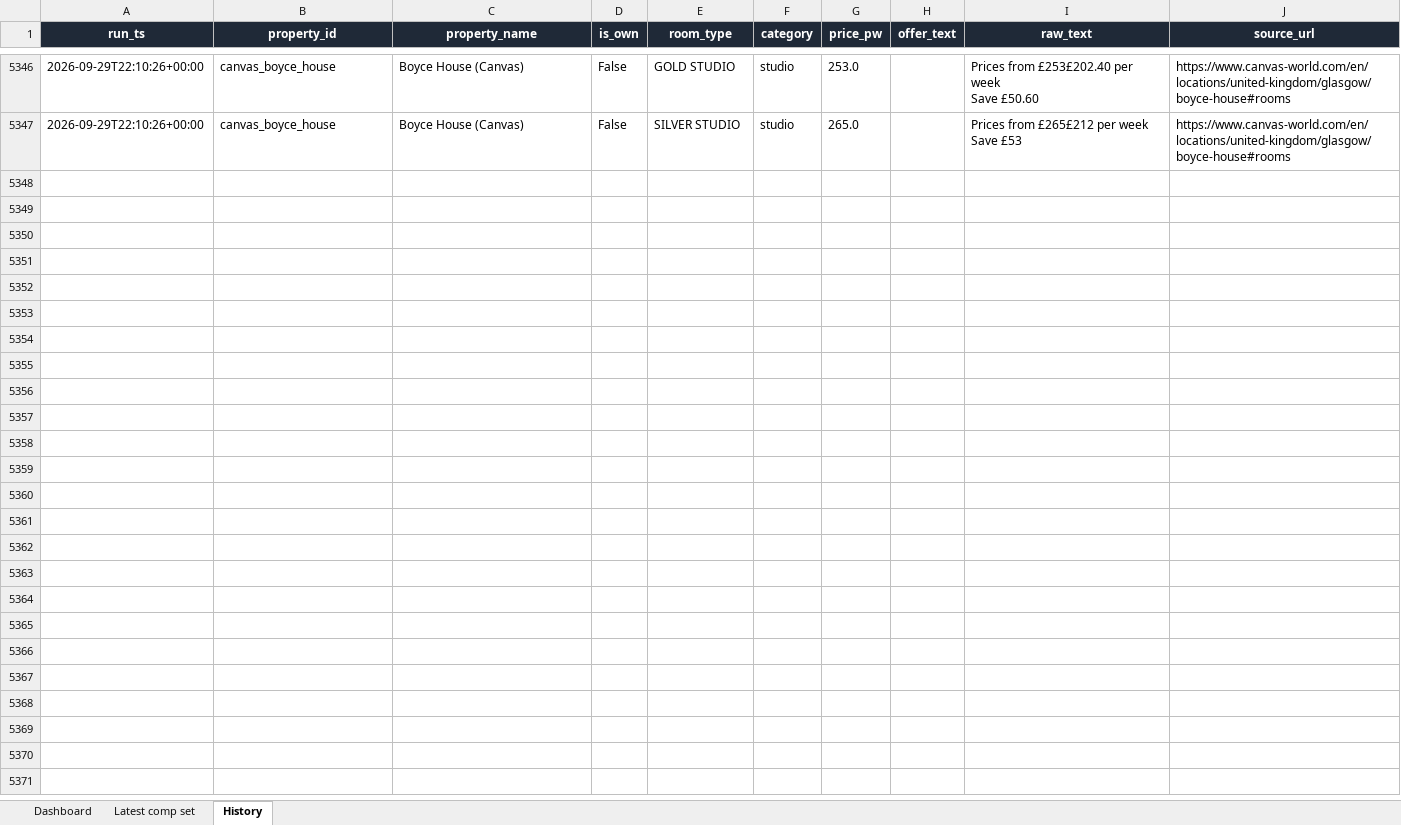
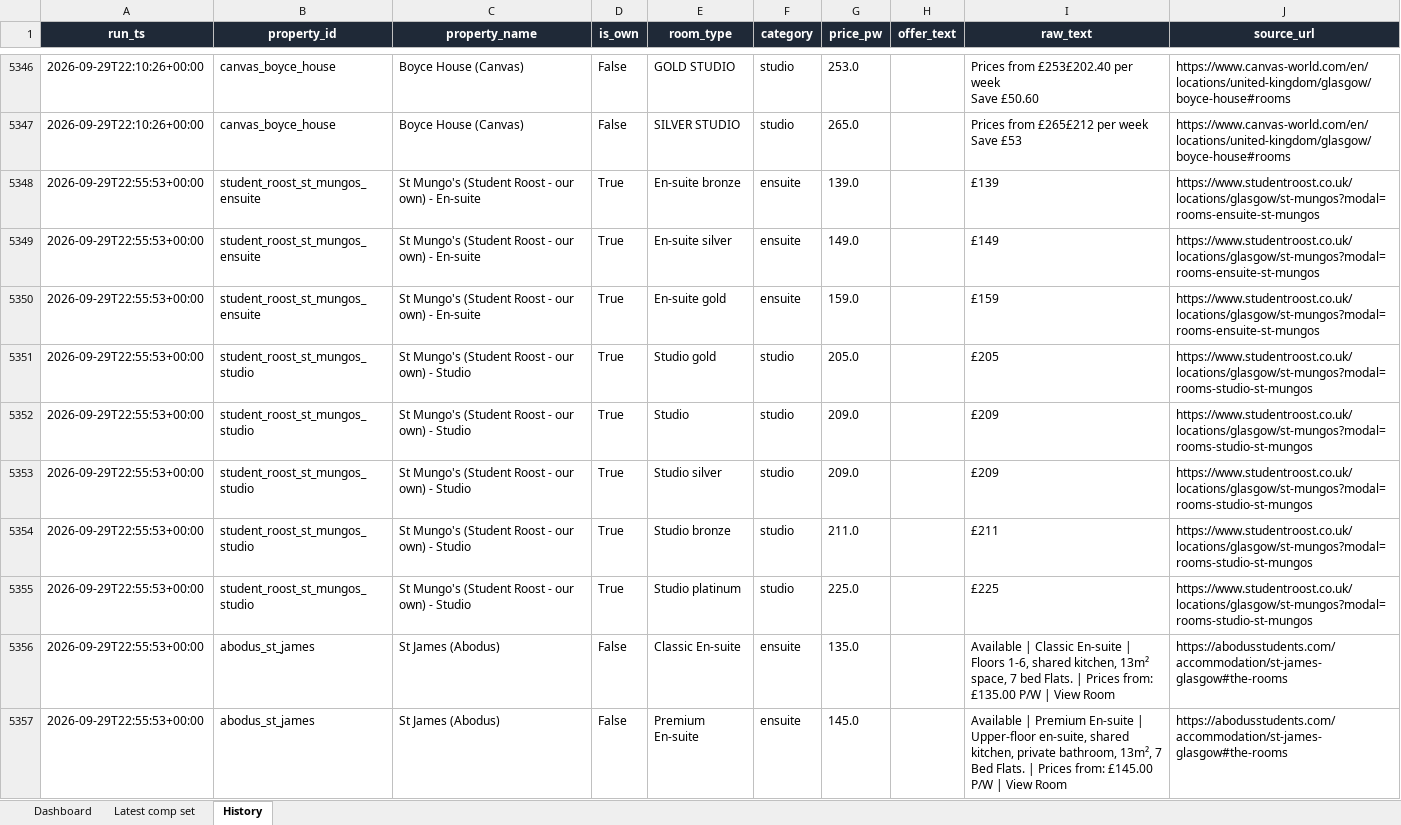
Before and after one commit to markAitcheson/St-Mungo-s, an Excel workbook: data/latest_comp_set.xlsx, sheet History, drawn as a sheet; only a part is shown, gaps mark what is left out; values as stored, in another font and other column widths than the file's, no borders; the diff covers the shown part only; the diff names each change by its address in the sheet, - before the commit and + after, or states it on an @@ line.

```diff
--- a/data/latest_comp_set.xlsx (sheet History)
+++ b/data/latest_comp_set.xlsx (sheet History)
+row 5348: 2026-09-29T22:55:53+00:00 | student_roost_st_mungos_ensuite | St Mungo's (Student Roost - our own) - En-suite | True | En-suite bronze | ensuite | 139.0 |  | £139 | https://www.studentroost.co.uk/locations/glasgow/st-mungos?modal=rooms-ensuite-st-mungos
+row 5349: 2026-09-29T22:55:53+00:00 | student_roost_st_mungos_ensuite | St Mungo's (Student Roost - our own) - En-suite | True | En-suite silver | ensuite | 149.0 |  | £149 | https://www.studentroost.co.uk/locations/glasgow/st-mungos?modal=rooms-ensuite-st-mungos
+row 5350: 2026-09-29T22:55:53+00:00 | student_roost_st_mungos_ensuite | St Mungo's (Student Roost - our own) - En-suite | True | En-suite gold | ensuite | 159.0 |  | £159 | https://www.studentroost.co.uk/locations/glasgow/st-mungos?modal=rooms-ensuite-st-mungos
+row 5351: 2026-09-29T22:55:53+00:00 | student_roost_st_mungos_studio | St Mungo's (Student Roost - our own) - Studio | True | Studio gold | studio | 205.0 |  | £205 | https://www.studentroost.co.uk/locations/glasgow/st-mungos?modal=rooms-studio-st-mungos
+row 5352: 2026-09-29T22:55:53+00:00 | student_roost_st_mungos_studio | St Mungo's (Student Roost - our own) - Studio | True | Studio | studio | 209.0 |  | £209 | https://www.studentroost.co.uk/locations/glasgow/st-mungos?modal=rooms-studio-st-mungos
+row 5353: 2026-09-29T22:55:53+00:00 | student_roost_st_mungos_studio | St Mungo's (Student Roost - our own) - Studio | True | Studio silver | studio | 209.0 |  | £209 | https://www.studentroost.co.uk/locations/glasgow/st-mungos?modal=rooms-studio-st-mungos
+row 5354: 2026-09-29T22:55:53+00:00 | student_roost_st_mungos_studio | St Mungo's (Student Roost - our own) - Studio | True | Studio bronze | studio | 211.0 |  | £211 | https://www.studentroost.co.uk/locations/glasgow/st-mungos?modal=rooms-studio-st-mungos
+row 5355: 2026-09-29T22:55:53+00:00 | student_roost_st_mungos_studio | St Mungo's (Student Roost - our own) - Studio | True | Studio platinum | studio | 225.0 |  | £225 | https://www.studentroost.co.uk/locations/glasgow/st-mungos?modal=rooms-studio-st-mungos
+row 5356: 2026-09-29T22:55:53+00:00 | abodus_st_james | St James (Abodus) | False | Classic En-suite | ensuite | 135.0 |  | Available | Classic En-suite | Floors 1-6, shared kitchen, 13m² space, 7 bed Flats. | Prices from: £135.00 P/W | View Room | https://abodusstudents.com/accommodation/st-james-glasgow#the-rooms
+row 5357: 2026-09-29T22:55:53+00:00 | abodus_st_james | St James (Abodus) | False | Premium En-suite | ensuite | 145.0 |  | Available | Premium En-suite | Upper-floor en-suite, shared kitchen, private bathroom, 13m², 7 Bed Flats. | Prices from: £145.00 P/W | View Room | https://abodusstudents.com/accommodation/st-james-glasgow#the-rooms
```
Also changed, not shown: 18 added rows elsewhere in this sheet, sheet Dashboard, 1 other file.
